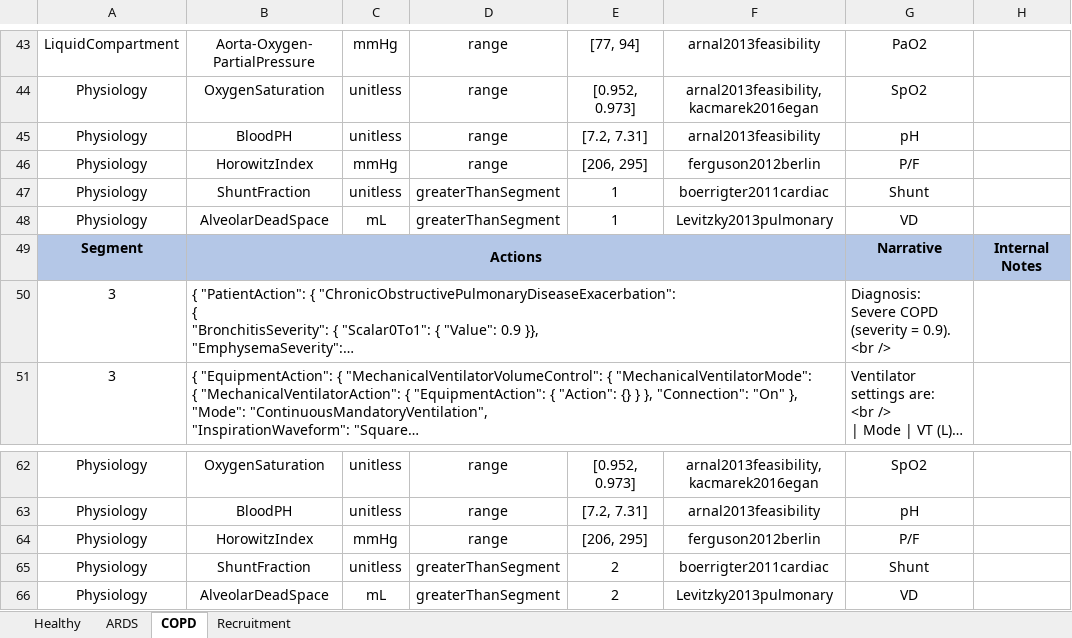
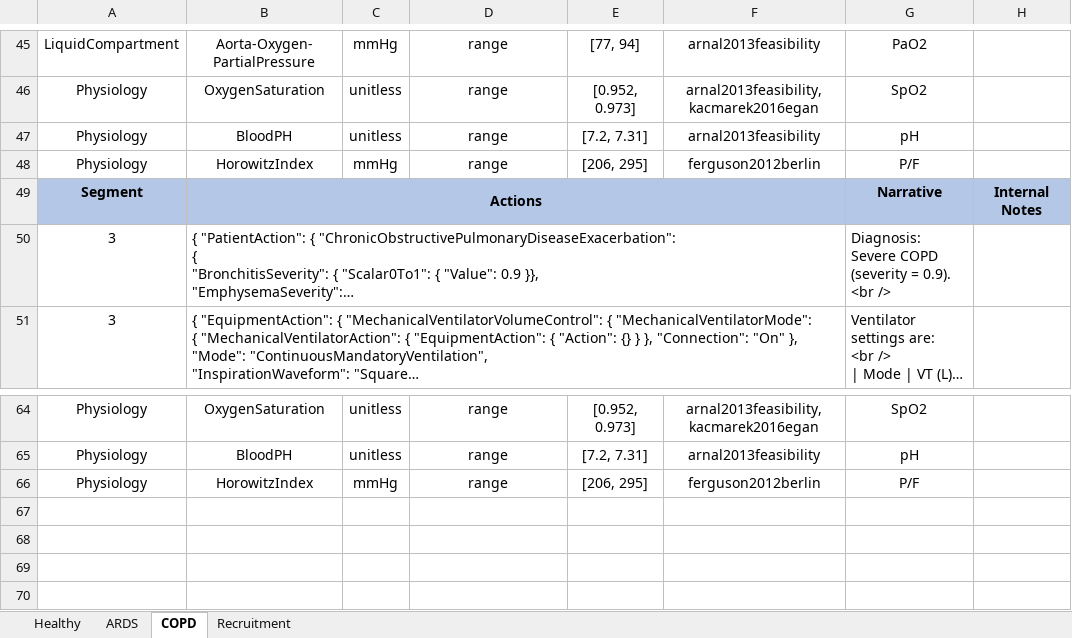
Before and after one commit to Buzzardleg2000/Pulse, an Excel workbook: data/human/adult/validation/Scenarios/MechanicalVentilator.xlsx, sheet COPD, drawn as a sheet; only a part is shown, gaps mark what is left out; long unchanged cells end in …; values as stored, in another font and other column widths than the file's, no borders; removed rows and columns are numbered as before the commit, all else as after; the diff covers the shown part only; the diff names each change by its address in the sheet, - before the commit and + after, or states it on an @@ line.

```diff
--- a/data/human/adult/validation/Scenarios/MechanicalVentilator.xlsx (sheet COPD)
+++ b/data/human/adult/validation/Scenarios/MechanicalVentilator.xlsx (sheet COPD)
-row 47: Physiology | ShuntFraction | unitless | greaterThanSegment | 1 | boerrigter2011cardiac | Shunt
-row 48: Physiology | AlveolarDeadSpace | mL | greaterThanSegment | 1 | Levitzky2013pulmonary | VD
-row 65: Physiology | ShuntFraction | unitless | greaterThanSegment | 2 | boerrigter2011cardiac | Shunt
-row 66: Physiology | AlveolarDeadSpace | mL | greaterThanSegment | 2 | Levitzky2013pulmonary | VD
```
Also changed, not shown: 6 added rows, 2 removed rows and 18 edited cells elsewhere in this sheet, sheet ARDS, sheet Healthy, 2 other files.
